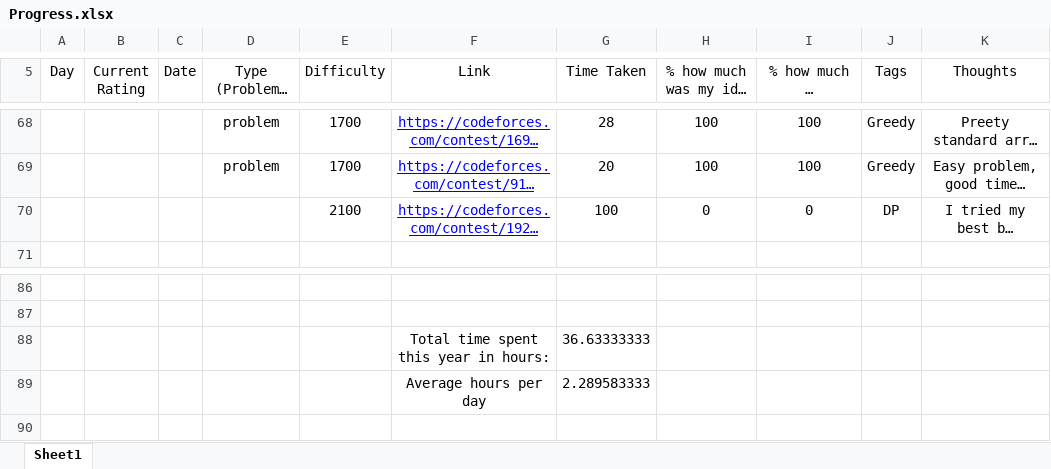
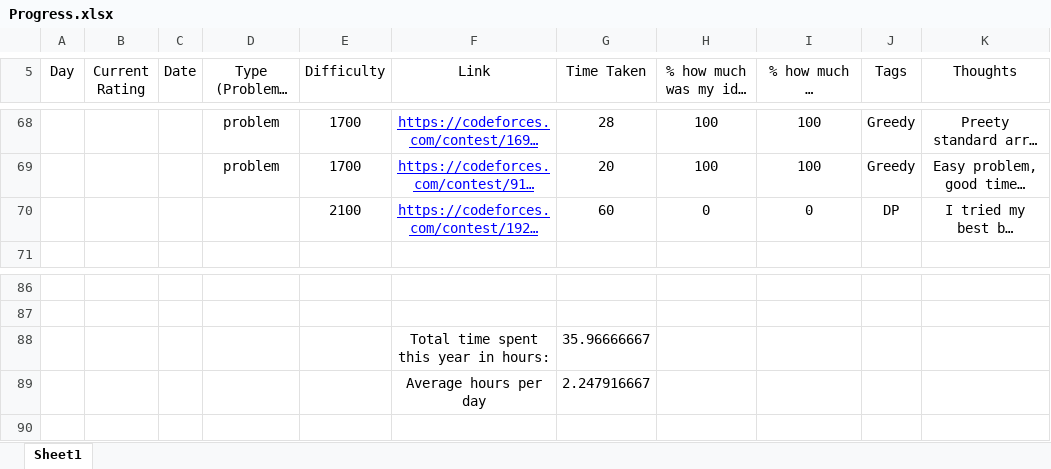
Before and after one commit to AlexandruOlteanu/CompetitiveProgramming, an Excel workbook: Progress.xlsx, sheet Sheet1, drawn as a sheet; only a part is shown, gaps mark what is left out; long unchanged cells end in …; values as stored, in another font and other column widths than the file's, no borders; the diff names each change by its address in the sheet, - before the commit and + after, or states it on an @@ line.

Commit message:
Solved 1700 problem

```diff
--- a/Progress.xlsx (sheet Sheet1)
+++ b/Progress.xlsx (sheet Sheet1)
-G70 (Time Taken): 100
+G70 (Time Taken): 60
-G88 (Time Taken): 36.63333333
+G88 (Time Taken): 35.96666667
-G89 (Time Taken): 2.289583333
+G89 (Time Taken): 2.247916667
```
